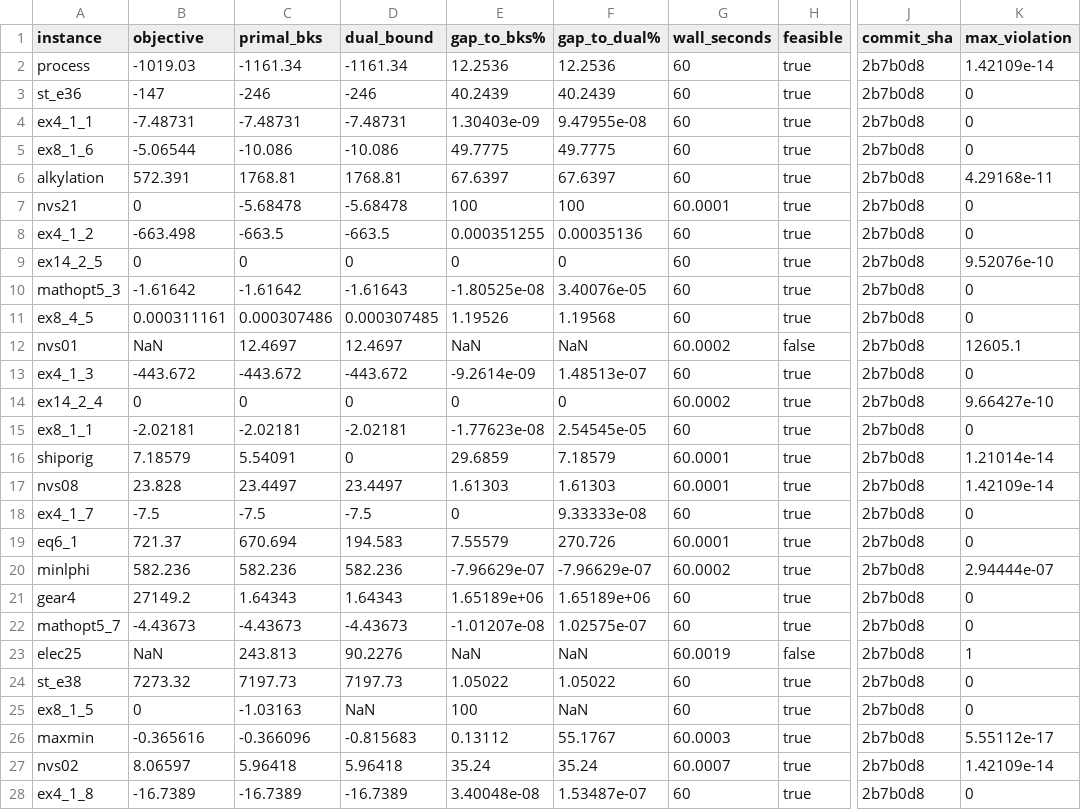
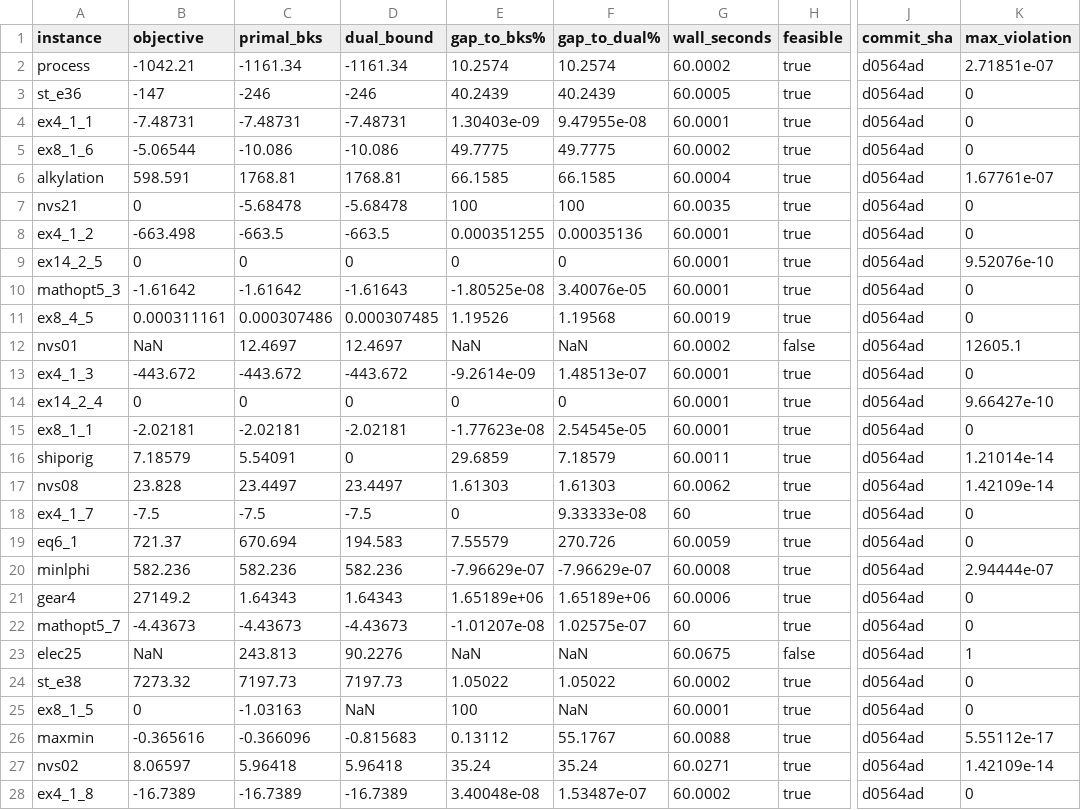
Before and after one commit to spoorendonk/cbls, a CSV file: benchmarks/instances/minlplib/comparison.csv, drawn as a sheet; only a part is shown, gaps mark what is left out; the diff covers the shown part only; the diff names each change by its address in the sheet, - before the commit and + after, or states it on an @@ line.

```diff
--- a/benchmarks/instances/minlplib/comparison.csv
+++ b/benchmarks/instances/minlplib/comparison.csv
-B2 (objective): -1019.03
+B2 (objective): -1042.21
-E2 (gap_to_bks%): 12.2536
+E2 (gap_to_bks%): 10.2574
-F2 (gap_to_dual%): 12.2536
+F2 (gap_to_dual%): 10.2574
-G2 (wall_seconds): 60
+G2 (wall_seconds): 60.0002
-J2:J28 (commit_sha): 2b7b0d8
+J2:J28 (commit_sha): d0564ad
-K2 (max_violation): 1.42109e-14
+K2 (max_violation): 2.71851e-07
-G3 (wall_seconds): 60
+G3 (wall_seconds): 60.0005
-G4 (wall_seconds): 60
+G4 (wall_seconds): 60.0001
-G5 (wall_seconds): 60
+G5 (wall_seconds): 60.0002
-B6 (objective): 572.391
+B6 (objective): 598.591
-E6 (gap_to_bks%): 67.6397
+E6 (gap_to_bks%): 66.1585
-F6 (gap_to_dual%): 67.6397
+F6 (gap_to_dual%): 66.1585
-G6 (wall_seconds): 60
+G6 (wall_seconds): 60.0004
-K6 (max_violation): 4.29168e-11
+K6 (max_violation): 1.67761e-07
-G7 (wall_seconds): 60.0001
+G7 (wall_seconds): 60.0035
-G8:G10 (wall_seconds): 60
+G8:G10 (wall_seconds): 60.0001
-G11 (wall_seconds): 60
+G11 (wall_seconds): 60.0019
-G13 (wall_seconds): 60
+G13 (wall_seconds): 60.0001
-G14 (wall_seconds): 60.0002
+G14 (wall_seconds): 60.0001
-G15 (wall_seconds): 60
+G15 (wall_seconds): 60.0001
-G16 (wall_seconds): 60.0001
+G16 (wall_seconds): 60.0011
-G17 (wall_seconds): 60.0001
+G17 (wall_seconds): 60.0062
-G19 (wall_seconds): 60.0001
+G19 (wall_seconds): 60.0059
-G20 (wall_seconds): 60.0002
+G20 (wall_seconds): 60.0008
-G21 (wall_seconds): 60
+G21 (wall_seconds): 60.0006
-G23 (wall_seconds): 60.0019
+G23 (wall_seconds): 60.0675
-G24 (wall_seconds): 60
+G24 (wall_seconds): 60.0002
-G25 (wall_seconds): 60
+G25 (wall_seconds): 60.0001
-G26 (wall_seconds): 60.0003
+G26 (wall_seconds): 60.0088
-G27 (wall_seconds): 60.0007
+G27 (wall_seconds): 60.0271
-G28 (wall_seconds): 60
+G28 (wall_seconds): 60.0002
```
Also changed, not shown: 59 edited cells elsewhere in this file, benchmarks/instances/minlplib/analysis_notes.csv, 2 other files.
